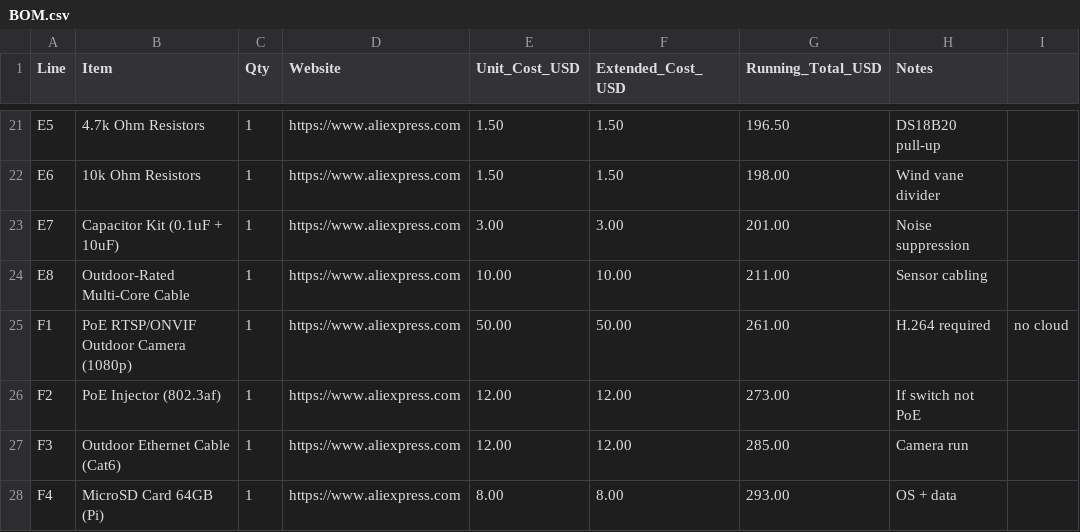
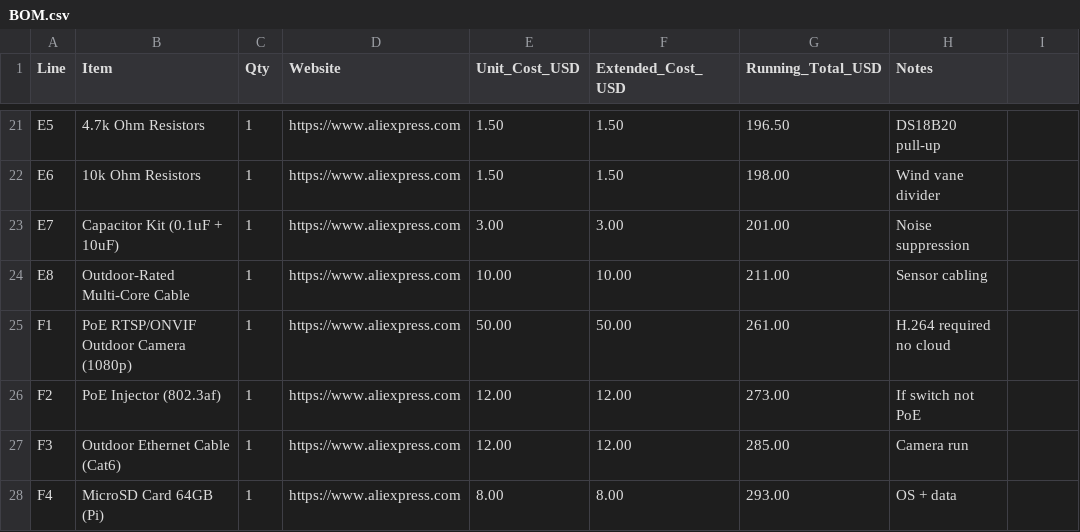
Before and after one commit to YoshiHack/Advanced-Weather-Station, a CSV file: BOM.csv, drawn as a sheet; only a part is shown, gaps mark what is left out.

Commit message:
Update BOM.csv

```diff
--- a/BOM.csv
+++ b/BOM.csv
@@ -24,3 +24,3 @@ E7,Capacitor Kit (0.1uF + 10uF),1,https://www.aliexpress.com,3.00,3.00,201.00,No
 E8,Outdoor-Rated Multi-Core Cable,1,https://www.aliexpress.com,10.00,10.00,211.00,Sensor cabling
-F1,PoE RTSP/ONVIF Outdoor Camera (1080p),1,https://www.aliexpress.com,50.00,50.00,261.00,H.264 required, no cloud
+F1,PoE RTSP/ONVIF Outdoor Camera (1080p),1,https://www.aliexpress.com,50.00,50.00,261.00,H.264 required no cloud
 F2,PoE Injector (802.3af),1,https://www.aliexpress.com,12.00,12.00,273.00,If switch not PoE
```
